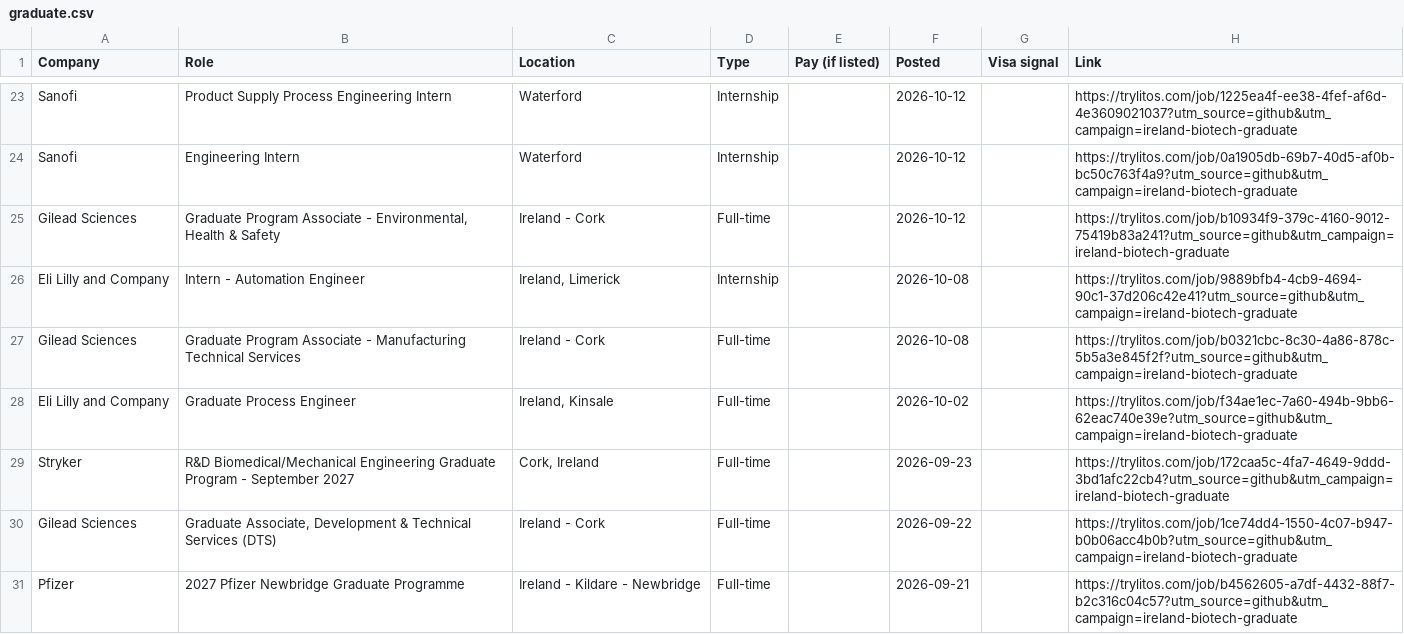
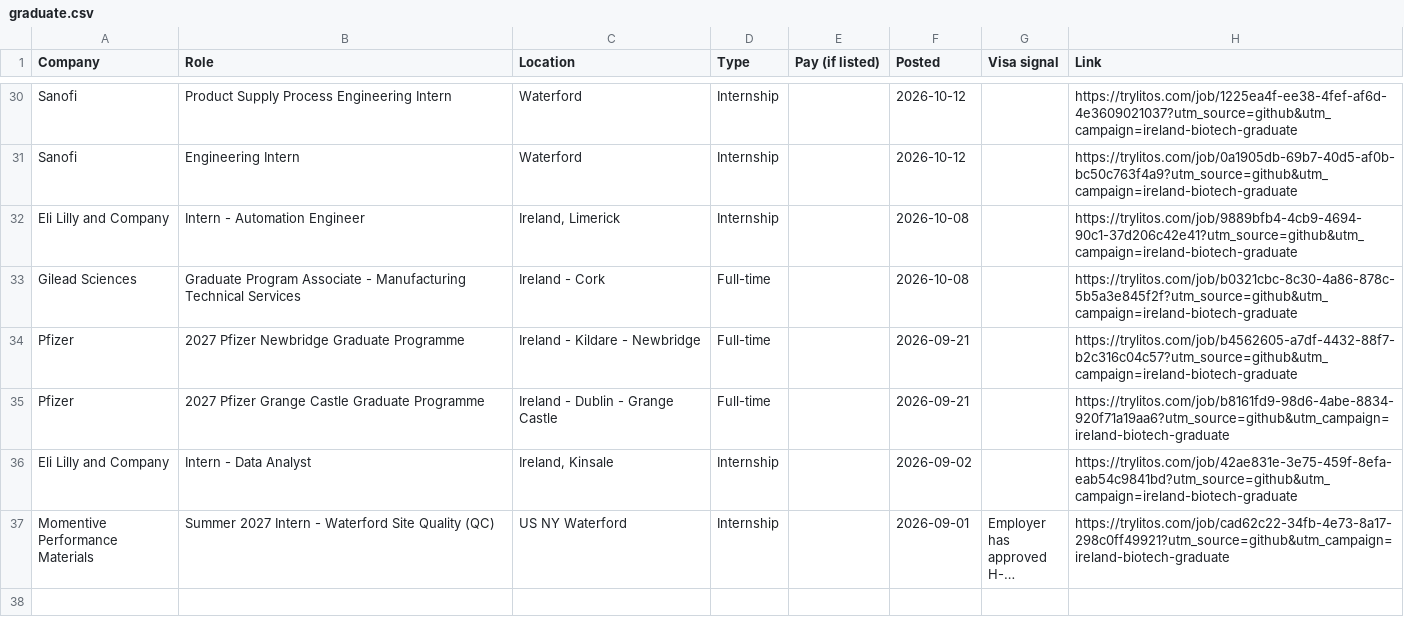
Before and after one commit to mehek-builds/Ireland-Biotech-Pharma-Jobs, a CSV file: csv/graduate.csv, drawn as a sheet; only a part is shown, gaps mark what is left out; the shorter side is filled out with more unchanged rows; long unchanged cells end in …; removed rows and columns are numbered as before the commit, all else as after; the diff covers the shown part only; the diff names each change by its address in the sheet, - before the commit and + after, or states it on an @@ line.

```diff
--- a/csv/graduate.csv
+++ b/csv/graduate.csv
-row 25: Gilead Sciences | Graduate Program Associate - Environmental, Health & Safety | Ireland - Cork | Full-time |  | 2026-10-12 |  | https://trylitos.com/job/b10934f9-379c-4160-9012-75419b83a241?utm_source=github&utm_campaign=ireland-biotech-graduate
-row 28: Eli Lilly and Company | Graduate Process Engineer | Ireland, Kinsale | Full-time |  | 2026-10-02 |  | https://trylitos.com/job/f34ae1ec-7a60-494b-9bb6-62eac740e39e?utm_source=github&utm_campaign=ireland-biotech-graduate
-row 29: Stryker | R&D Biomedical/Mechanical Engineering Graduate Program - September 2027 | Cork, Ireland | Full-time |  | 2026-09-23 |  | https://trylitos.com/job/172caa5c-4fa7-4649-9ddd-3bd1afc22cb4?utm_source=github&utm_campaign=ireland-biotech-graduate
-row 30: Gilead Sciences | Graduate Associate, Development & Technical Services (DTS) | Ireland - Cork | Full-time |  | 2026-09-22 |  | https://trylitos.com/job/1ce74dd4-1550-4c07-b947-b0b06acc4b0b?utm_source=github&utm_campaign=ireland-biotech-graduate
```
Also changed, not shown: 7 added rows and 4 removed rows elsewhere in this file, csv/all.csv, csv/manufacturing-engineering.csv, 7 other files.
